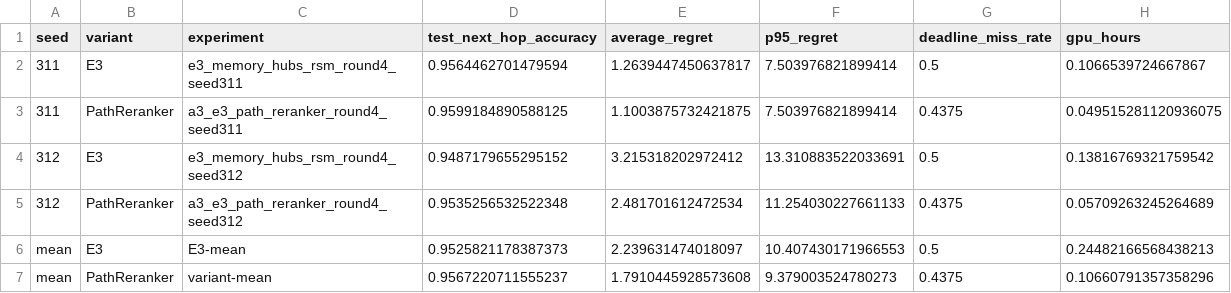
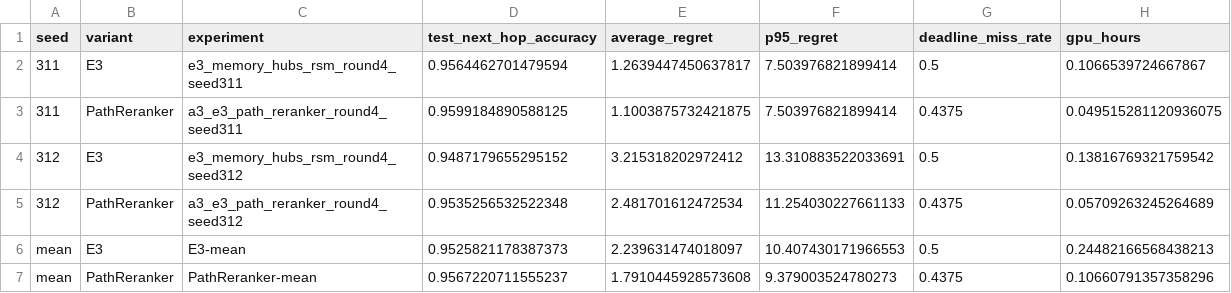
Before and after one commit to catid/gnn3, a CSV file: reports/plots/round4_path_reranker_vs_e3.csv, drawn as a sheet.

```diff
--- a/reports/plots/round4_path_reranker_vs_e3.csv
+++ b/reports/plots/round4_path_reranker_vs_e3.csv
@@ -6,2 +6,2 @@ seed,variant,experiment,test_next_hop_accuracy,average_regret,p95_regret,deadlin
 mean,E3,E3-mean,0.9525821178387373,2.239631474018097,10.407430171966553,0.5,0.24482166568438213
-mean,PathReranker,variant-mean,0.9567220711555237,1.7910445928573608,9.379003524780273,0.4375,0.10660791357358296
+mean,PathReranker,PathReranker-mean,0.9567220711555237,1.7910445928573608,9.379003524780273,0.4375,0.10660791357358296
```
Also changed, not shown: reports/plots/experiment_summary.csv, reports/plots/portfolio_usage_round4.csv, 17 other files.
